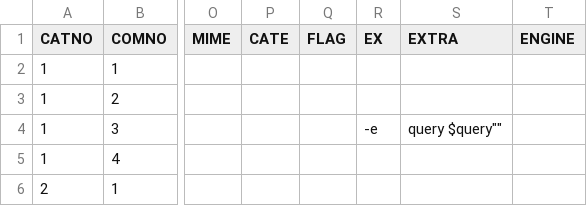
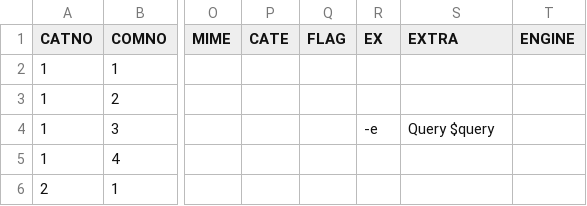
Before and after one commit to DreaM117er/mux-os, a CSV file: system.csv, drawn as a sheet; only a part is shown, gaps mark what is left out; the diff names each change by its address in the sheet, - before the commit and + after, or states it on an @@ line.

```diff
--- a/system.csv
+++ b/system.csv
-S4 (EXTRA): query $query""
+S4 (EXTRA): Query $query
```
Also changed, not shown: app.csv, 1 other file.
